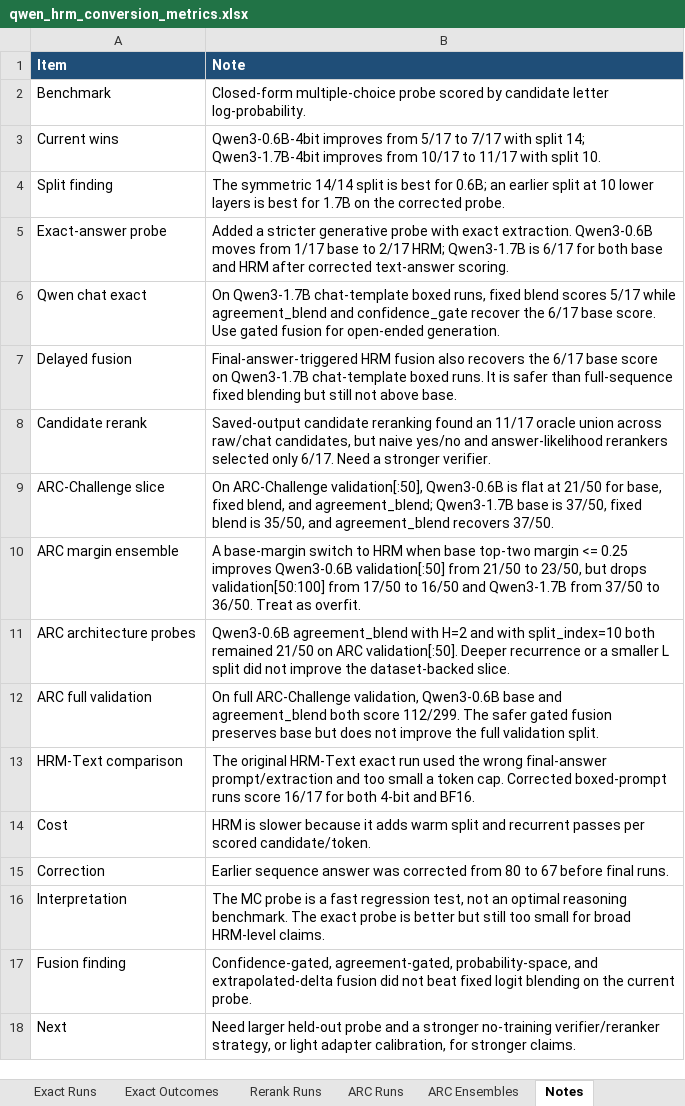
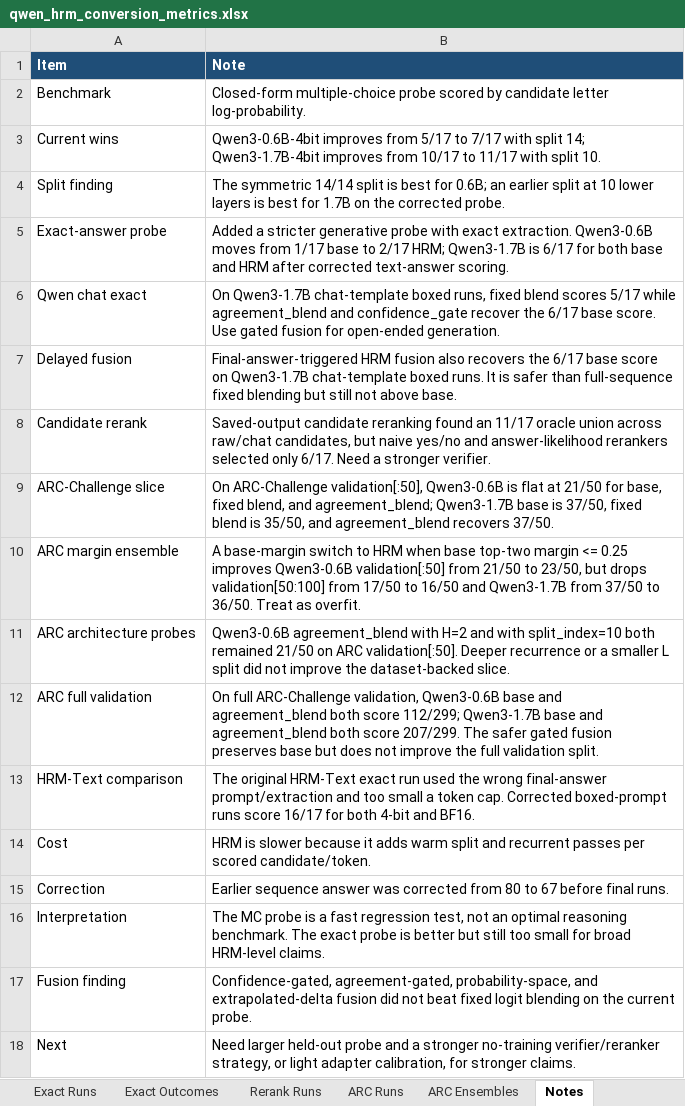
Before and after one commit to Aryagm/HRM-Text, an Excel workbook: outputs/qwen_hrm_metrics/qwen_hrm_conversion_metrics.xlsx, sheet Notes, drawn as a sheet; values as stored, in another font and other column widths than the file's, no borders; the diff names each change by its address in the sheet, - before the commit and + after, or states it on an @@ line.

Commit message:
Track full ARC validation for Qwen 1.7B

```diff
--- a/outputs/qwen_hrm_metrics/qwen_hrm_conversion_metrics.xlsx (sheet Notes)
+++ b/outputs/qwen_hrm_metrics/qwen_hrm_conversion_metrics.xlsx (sheet Notes)
-B12 (Note): …both score 112/299. The safer…
+B12 (Note): …both score 112/299; Qwen3-1.7B base and agreement_blend both score 207/299. The safer…
```
Also changed, not shown: sheet ARC Runs, 4 other files.
